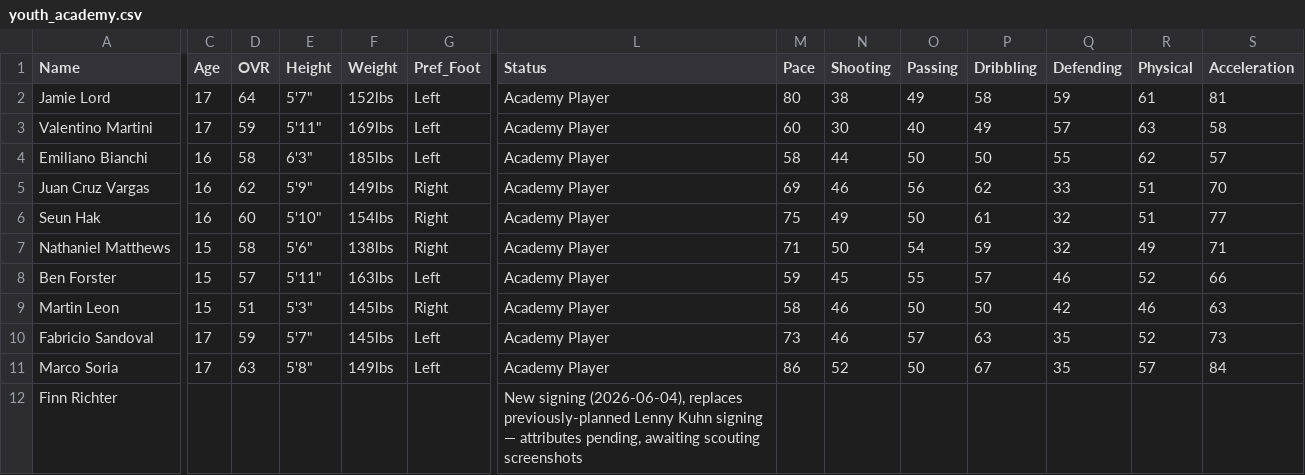
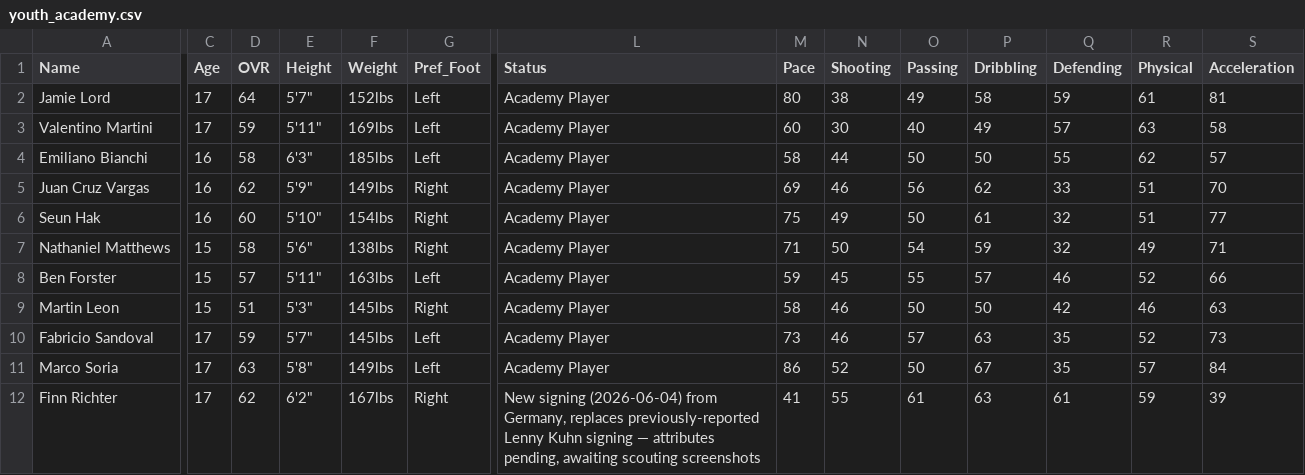
Before and after one commit to Gaunttk/Keeyvon-Jenkins-FC26-Manager-Career, a CSV file: youth_academy.csv, drawn as a sheet; only a part is shown, gaps mark what is left out; the diff covers the shown part only; the diff names each change by its address in the sheet, - before the commit and + after, or states it on an @@ line.

Commit message:
Correct Dobson direction, confirm Richter (Germany), add Chido Obi, fix depth chart
Three corrections from user feedback:
- George Dobson was transferred OUT to Besiktas JK for $2.55m, not
  re-signed in - reversed the transfer direction, removed him from the
  squad CSV, roster.html, and depth_chart.html (was previously added
  back in error)
- Finn Richter confirmed German (flag/jersey updated), full attributes
  captured (GK 59/61/55/63/41/61, POT 67-85) from new screenshots
- Elliot Lee's full attributes captured too (on loan at Doncaster)

New signing: Chido Obi (18, ST, OVR 68, ex-Manchester United academy),
added to squad CSV, roster.html, and depth_chart.html.

depth_chart.html general fixes: removed a false "injured" flag on Kabore
(he's fit, just on a short loan/contract term), removed Dobson from a
stale aging-rotation gap-text paragraph, corrected Obi's gap-text status
from "agreed terms" to "signed."

Processed screenshots cleared.

```diff
--- a/youth_academy.csv
+++ b/youth_academy.csv
-C12 (Age): (empty)
+C12 (Age): 17
-D12 (OVR): (empty)
+D12 (OVR): 62
-E12 (Height): (empty)
+E12 (Height): 6'2"
-F12 (Weight): (empty)
+F12 (Weight): 167lbs
-G12 (Pref_Foot): (empty)
+G12 (Pref_Foot): Right
-L12 (Status): New signing (2026-06-04), replaces previously-planned Lenny Kuhn…
+L12 (Status): New signing (2026-06-04) from Germany, replaces previously-reported Lenny Kuhn…
-M12 (Pace): (empty)
+M12 (Pace): 41
-N12 (Shooting): (empty)
+N12 (Shooting): 55
-O12 (Passing): (empty)
+O12 (Passing): 61
-P12 (Dribbling): (empty)
+P12 (Dribbling): 63
-Q12 (Defending): (empty)
+Q12 (Defending): 61
-R12 (Physical): (empty)
+R12 (Physical): 59
-S12 (Acceleration): (empty)
+S12 (Acceleration): 39
```
Also changed, not shown: 18 edited cells elsewhere in this file, wrexham_squad.csv, 26 other files.
